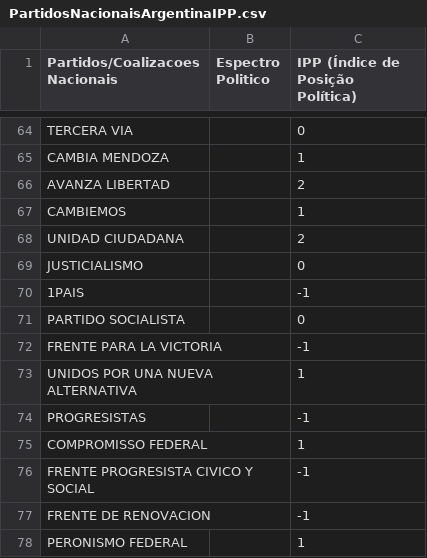
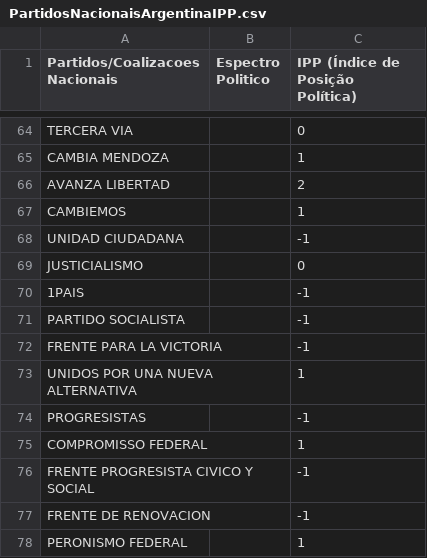
Before and after one commit to quintellabernardo/nucleo_macro_2025_2, a CSV file: data/PartidosNacionaisArgentinaIPP.csv, drawn as a sheet; only a part is shown, gaps mark what is left out.

```diff
--- a/data/PartidosNacionaisArgentinaIPP.csv
+++ b/data/PartidosNacionaisArgentinaIPP.csv
@@ -67,6 +67,6 @@ AVANZA LIBERTAD, , 2
 CAMBIEMOS, , 1
-UNIDAD CIUDADANA, , 2
+UNIDAD CIUDADANA, , -1
 JUSTICIALISMO, , 0
 1PAIS, , -1
-PARTIDO SOCIALISTA, , 0	
+PARTIDO SOCIALISTA, , -1	
 FRENTE PARA LA VICTORIA, , -1
```
Also changed, not shown: 1 other file.
